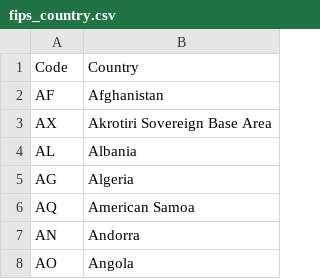
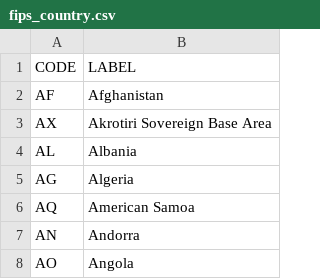
Before and after one commit to republicofdata-io/discursus, a CSV file: dw/data/fips_country.csv, drawn as a sheet; only a part is shown; removed rows and columns are numbered as before the commit, all else as after; the diff names each change by its address in the sheet, - before the commit and + after, or states it on an @@ line.

Commit message:
Changing codes to textual values + Improvements to lat and long fields

```diff
--- a/dw/data/fips_country.csv
+++ b/dw/data/fips_country.csv
-row 1: Code | Country
+row 1: CODE | LABEL
```
Also changed, not shown: 14 other files.
